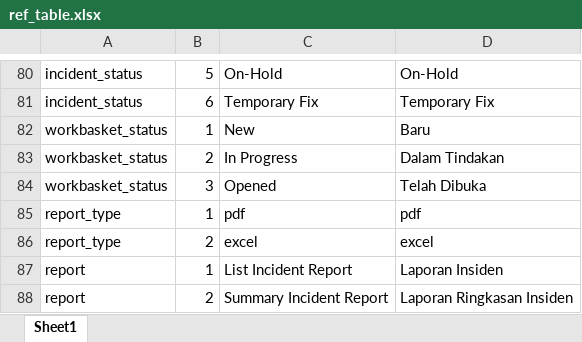
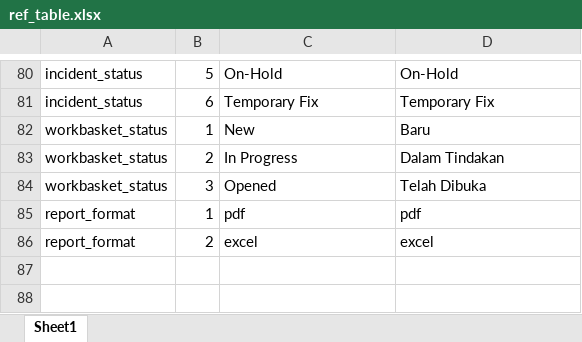
Before and after one commit to ahmadnajmi/niise_helpdesk_be, an Excel workbook: database/seeders/excel/ref_table.xlsx, sheet Sheet1, drawn as a sheet; only a part is shown, gaps mark what is left out; values as stored, in another font and other column widths than the file's, no borders; the diff names each change by its address in the sheet, - before the commit and + after, or states it on an @@ line.

Commit message:
update adhoc report

```diff
--- a/database/seeders/excel/ref_table.xlsx (sheet Sheet1)
+++ b/database/seeders/excel/ref_table.xlsx (sheet Sheet1)
-A85:A86: report_type
+A85:A86: report_format
-row 87: report | 1 | List Incident Report | Laporan Insiden
-row 88: report | 2 | Summary Incident Report | Laporan Ringkasan Insiden
```
Also changed, not shown: database/seeders/excel/module.xlsx, database/seeders/excel/permission.xlsx, 18 other files.
